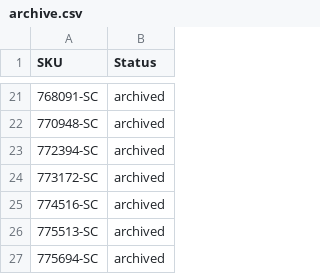
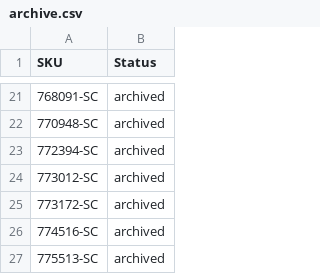
Before and after one commit to nosaj2783/cks-silverchef-sync, a CSV file: archive.csv, drawn as a sheet; only a part is shown, gaps mark what is left out; the shorter side is filled out with more unchanged rows; the diff names each change by its address in the sheet, - before the commit and + after, or states it on an @@ line.

```diff
--- a/archive.csv
+++ b/archive.csv
+row 24: 773012-SC | archived
```
Also changed, not shown: update.csv, 2 other files.
